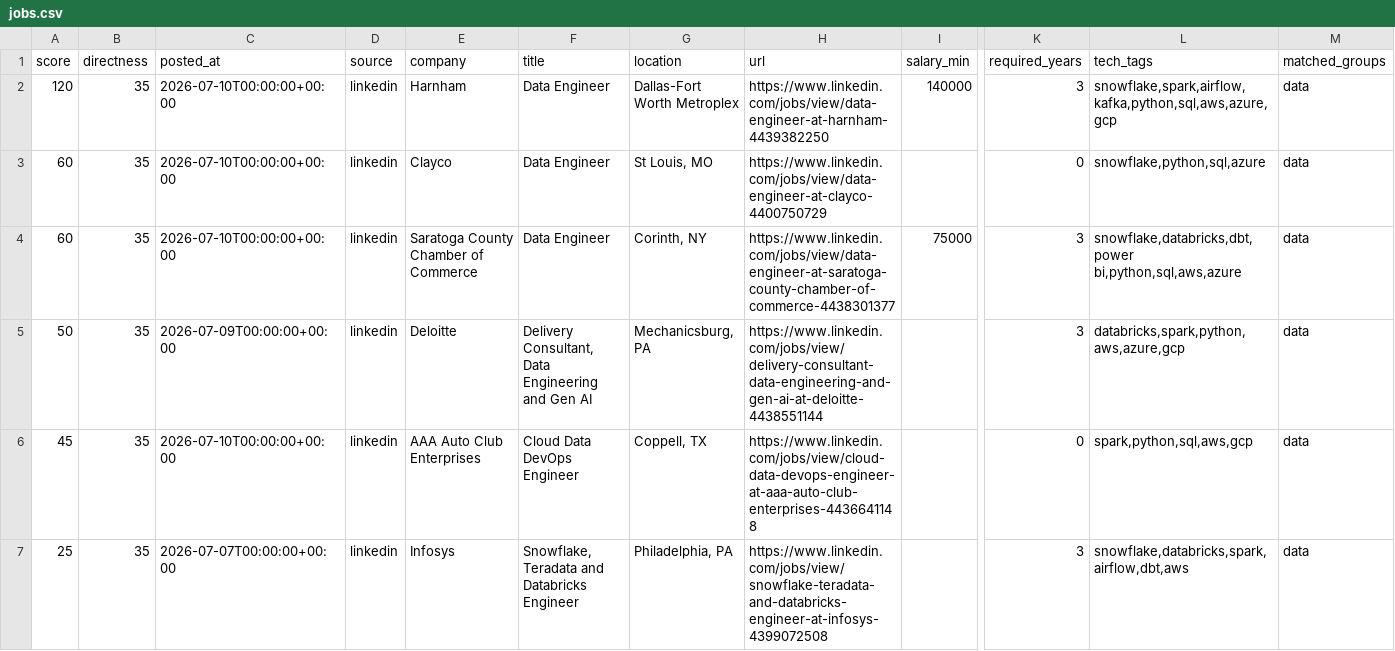
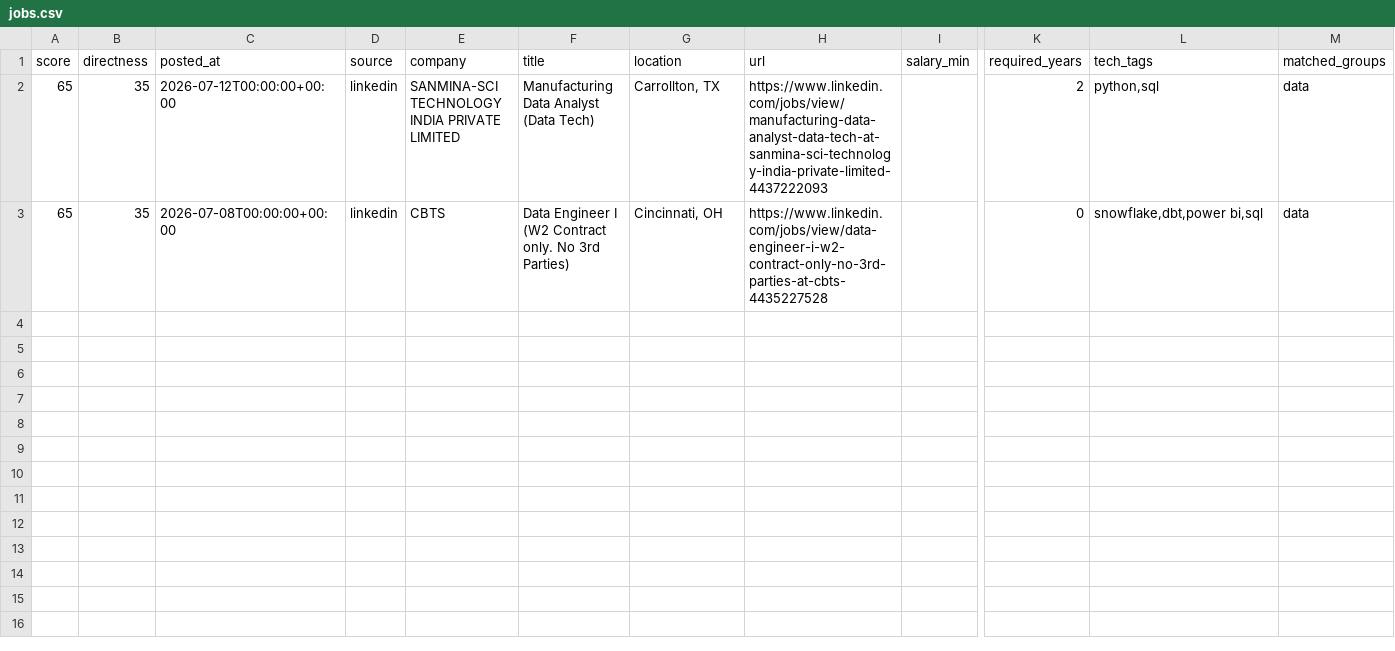
Before and after one commit to ryrk1020/Job-hunting, a CSV file: output/jobs.csv, drawn as a sheet; only a part is shown, gaps mark what is left out; removed rows and columns are numbered as before the commit, all else as after; rows hold the shown columns only; the diff names each change by its address in the sheet, - before the commit and + after, or states it on an @@ line.

```diff
--- a/output/jobs.csv
+++ b/output/jobs.csv
-row 2: 120 | 35 | 2026-07-10T00:00:00+00:00 | linkedin | Harnham | Data Engineer | Dallas-Fort Worth Metroplex | https://www.linkedin.com/jobs/view/data-engineer-at-harnham-4439382250 | 140000 | 3 | snowflake,spark,airflow,kafka,python,sql,aws,azure,gcp | data
+row 2: 65 | 35 | 2026-07-12T00:00:00+00:00 | linkedin | SANMINA-SCI TECHNOLOGY INDIA PRIVATE LIMITED | Manufacturing Data Analyst (Data Tech) | Carrollton, TX | https://www.linkedin.com/jobs/view/manufacturing-data-analyst-data-tech-at-sanmina-sci-technology-india-private-limited-4437222093 |  | 2 | python,sql | data
-A3 (score): 60
+A3 (score): 65
-C3 (posted_at): 2026-07-10T00:00:00+00:00
+C3 (posted_at): 2026-07-08T00:00:00+00:00
-E3 (company): Clayco
+E3 (company): CBTS
-F3 (title): Data Engineer
+F3 (title): Data Engineer I (W2 Contract only. No 3rd Parties)
-G3 (location): St Louis, MO
+G3 (location): Cincinnati, OH
-H3 (url): https://www.linkedin.com/jobs/view/data-engineer-at-clayco-4400750729
+H3 (url): https://www.linkedin.com/jobs/view/data-engineer-i-w2-contract-only-no-3rd-parties-at-cbts-4435227528
-L3 (tech_tags): snowflake,python,sql,azure
+L3 (tech_tags): snowflake,dbt,power bi,sql
-row 4: 60 | 35 | 2026-07-10T00:00:00+00:00 | linkedin | Saratoga County Chamber of Commerce | Data Engineer | Corinth, NY | https://www.linkedin.com/jobs/view/data-engineer-at-saratoga-county-chamber-of-commerce-4438301377 | 75000 | 3 | snowflake,databricks,dbt,power bi,python,sql,aws,azure | data
-row 5: 50 | 35 | 2026-07-09T00:00:00+00:00 | linkedin | Deloitte | Delivery Consultant, Data Engineering and Gen AI | Mechanicsburg, PA | https://www.linkedin.com/jobs/view/delivery-consultant-data-engineering-and-gen-ai-at-deloitte-4438551144 |  | 3 | databricks,spark,python,aws,azure,gcp | data
-row 6: 45 | 35 | 2026-07-10T00:00:00+00:00 | linkedin | AAA Auto Club Enterprises | Cloud Data DevOps Engineer | Coppell, TX | https://www.linkedin.com/jobs/view/cloud-data-devops-engineer-at-aaa-auto-club-enterprises-4436641148 |  | 0 | spark,python,sql,aws,gcp | data
-row 7: 25 | 35 | 2026-07-07T00:00:00+00:00 | linkedin | Infosys | Snowflake, Teradata and Databricks Engineer | Philadelphia, PA | https://www.linkedin.com/jobs/view/snowflake-teradata-and-databricks-engineer-at-infosys-4399072508 |  | 3 | snowflake,databricks,spark,airflow,dbt,aws | data
```
Also changed, not shown: 4 other files.
